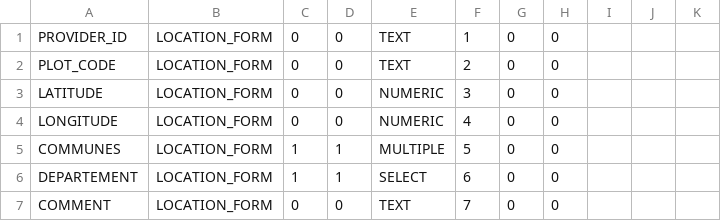
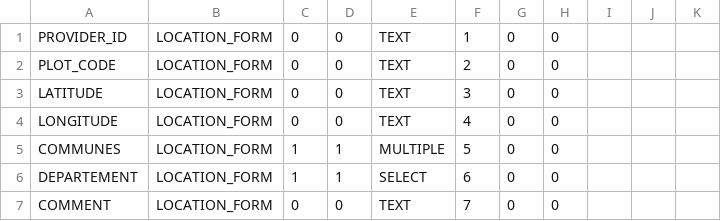
Before and after one commit to IGNBPesty/ogam, a CSV file: Bases SQL/Metadata/form_field.csv, drawn as a sheet; only a part is shown.

```diff
--- a/Bases SQL/Metadata/form_field.csv
+++ b/Bases SQL/Metadata/form_field.csv
@@ -2,4 +2,4 @@ PROVIDER_ID;LOCATION_FORM;0;0;TEXT;1;0;0;;;
 PLOT_CODE;LOCATION_FORM;0;0;TEXT;2;0;0;;;
-LATITUDE;LOCATION_FORM;0;0;NUMERIC;3;0;0;;;
-LONGITUDE;LOCATION_FORM;0;0;NUMERIC;4;0;0;;;
+LATITUDE;LOCATION_FORM;0;0;TEXT;3;0;0;;;
+LONGITUDE;LOCATION_FORM;0;0;TEXT;4;0;0;;;
 COMMUNES;LOCATION_FORM;1;1;MULTIPLE;5;0;0;;;
```
Also changed, not shown: Bases SQL/Metadata/unit.csv, 1 other file.
